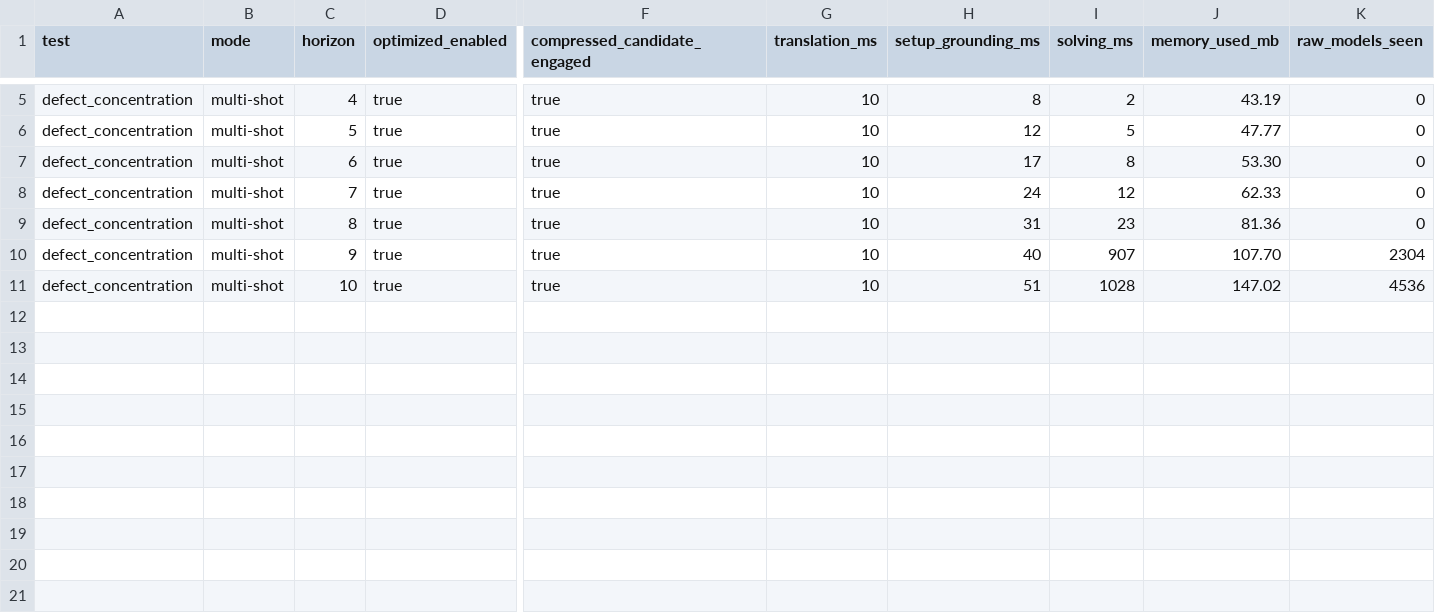
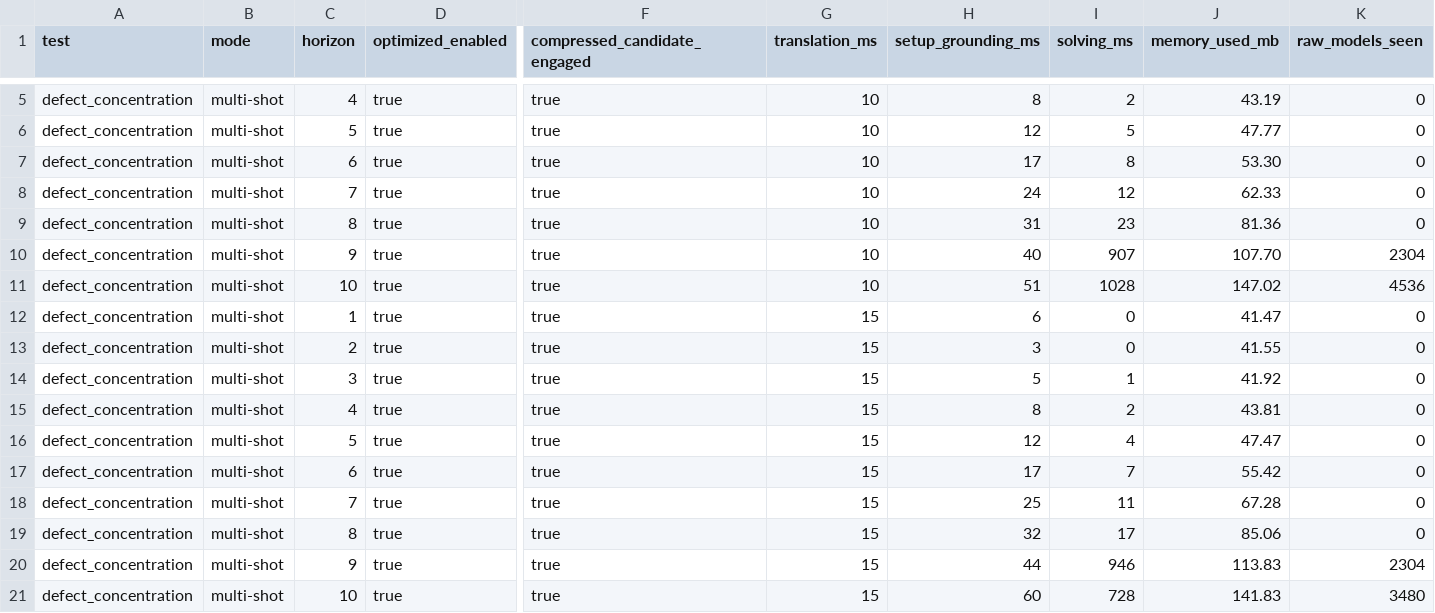
Before and after one commit to Workflomics/clindaws, a CSV file: results/solutions_defect/WC/asp_run_log.csv, drawn as a sheet; only a part is shown, gaps mark what is left out; rows hold the shown columns only; the diff names each change by its address in the sheet, - before the commit and + after, or states it on an @@ line.

```diff
--- a/results/solutions_defect/WC/asp_run_log.csv
+++ b/results/solutions_defect/WC/asp_run_log.csv
+row 12: defect_concentration | multi-shot | 1 | true | true | 15 | 6 | 0 | 41.47 | 0
+row 13: defect_concentration | multi-shot | 2 | true | true | 15 | 3 | 0 | 41.55 | 0
+row 14: defect_concentration | multi-shot | 3 | true | true | 15 | 5 | 1 | 41.92 | 0
+row 15: defect_concentration | multi-shot | 4 | true | true | 15 | 8 | 2 | 43.81 | 0
+row 16: defect_concentration | multi-shot | 5 | true | true | 15 | 12 | 4 | 47.47 | 0
+row 17: defect_concentration | multi-shot | 6 | true | true | 15 | 17 | 7 | 55.42 | 0
+row 18: defect_concentration | multi-shot | 7 | true | true | 15 | 25 | 11 | 67.28 | 0
+row 19: defect_concentration | multi-shot | 8 | true | true | 15 | 32 | 17 | 85.06 | 0
+row 20: defect_concentration | multi-shot | 9 | true | true | 15 | 44 | 946 | 113.83 | 2304
+row 21: defect_concentration | multi-shot | 10 | true | true | 15 | 60 | 728 | 141.83 | 3480
```
Also changed, not shown: results/solutions_defect/WC/asp_run_summary.csv, 44 other files.
